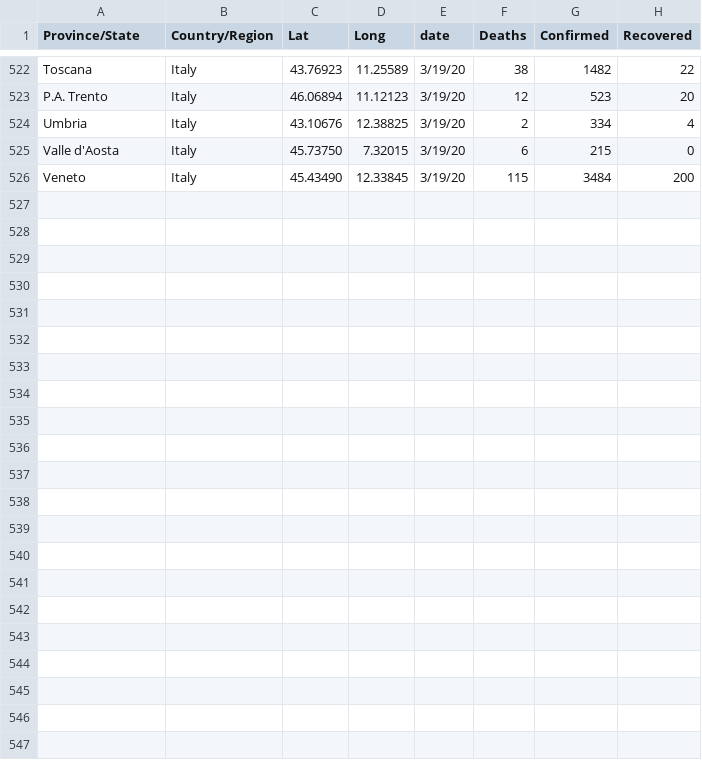
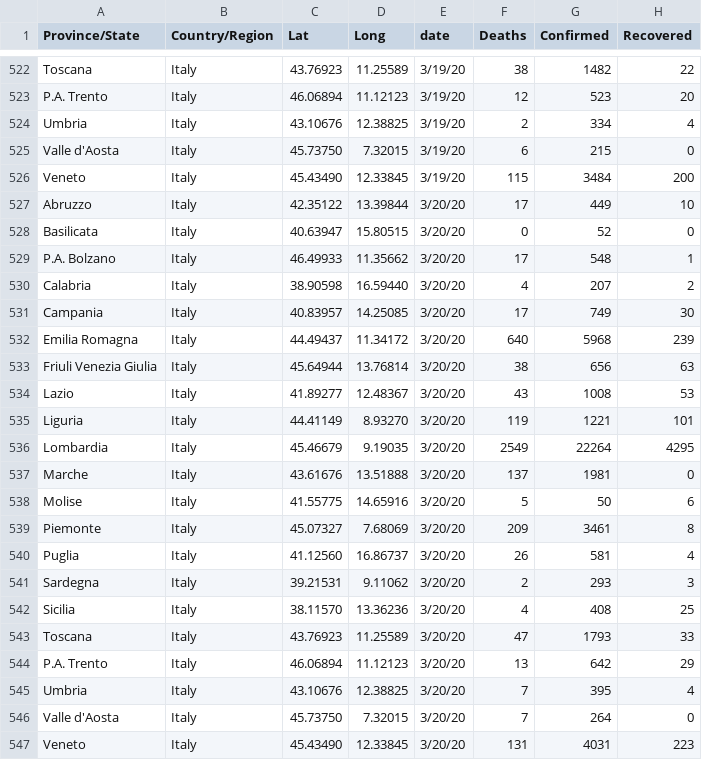
Before and after one commit to stevalla/COVID-19-ItalyvsWorld, a CSV file: data/cleaned/italy.csv, drawn as a sheet; only a part is shown, gaps mark what is left out; the diff names each change by its address in the sheet, - before the commit and + after, or states it on an @@ line.

Commit message:
Added new data 2020-03-20

```diff
--- a/data/cleaned/italy.csv
+++ b/data/cleaned/italy.csv
+row 527: Abruzzo | Italy | 42.35122 | 13.39844 | 3/20/20 | 17 | 449 | 10
+row 528: Basilicata | Italy | 40.63947 | 15.80515 | 3/20/20 | 0 | 52 | 0
+row 529: P.A. Bolzano | Italy | 46.49933 | 11.35662 | 3/20/20 | 17 | 548 | 1
+row 530: Calabria | Italy | 38.90598 | 16.59440 | 3/20/20 | 4 | 207 | 2
+row 531: Campania | Italy | 40.83957 | 14.25085 | 3/20/20 | 17 | 749 | 30
+row 532: Emilia Romagna | Italy | 44.49437 | 11.34172 | 3/20/20 | 640 | 5968 | 239
+row 533: Friuli Venezia Giulia | Italy | 45.64944 | 13.76814 | 3/20/20 | 38 | 656 | 63
+row 534: Lazio | Italy | 41.89277 | 12.48367 | 3/20/20 | 43 | 1008 | 53
+row 535: Liguria | Italy | 44.41149 | 8.93270 | 3/20/20 | 119 | 1221 | 101
+row 536: Lombardia | Italy | 45.46679 | 9.19035 | 3/20/20 | 2549 | 22264 | 4295
+row 537: Marche | Italy | 43.61676 | 13.51888 | 3/20/20 | 137 | 1981 | 0
+row 538: Molise | Italy | 41.55775 | 14.65916 | 3/20/20 | 5 | 50 | 6
+row 539: Piemonte | Italy | 45.07327 | 7.68069 | 3/20/20 | 209 | 3461 | 8
+row 540: Puglia | Italy | 41.12560 | 16.86737 | 3/20/20 | 26 | 581 | 4
+row 541: Sardegna | Italy | 39.21531 | 9.11062 | 3/20/20 | 2 | 293 | 3
+row 542: Sicilia | Italy | 38.11570 | 13.36236 | 3/20/20 | 4 | 408 | 25
+row 543: Toscana | Italy | 43.76923 | 11.25589 | 3/20/20 | 47 | 1793 | 33
+row 544: P.A. Trento | Italy | 46.06894 | 11.12123 | 3/20/20 | 13 | 642 | 29
+row 545: Umbria | Italy | 43.10676 | 12.38825 | 3/20/20 | 7 | 395 | 4
+row 546: Valle d'Aosta | Italy | 45.73750 | 7.32015 | 3/20/20 | 7 | 264 | 0
+row 547: Veneto | Italy | 45.43490 | 12.33845 | 3/20/20 | 131 | 4031 | 223
```
Also changed, not shown: 3 other files.
